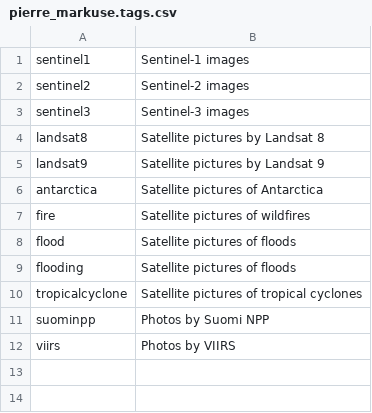
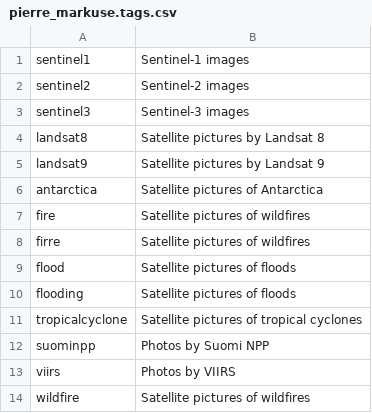
Before and after one commit to toolforge/tool-spacemedia, a CSV file: src/main/resources/mapping/flickr/pierre_markuse.tags.csv, drawn as a sheet.

Commit message:
Flickr improvements

```diff
--- a/src/main/resources/mapping/flickr/pierre_markuse.tags.csv
+++ b/src/main/resources/mapping/flickr/pierre_markuse.tags.csv
@@ -7,2 +7,3 @@
 "fire","Satellite pictures of wildfires"
+"firre","Satellite pictures of wildfires"
 "flood","Satellite pictures of floods"
@@ -12 +13,2 @@
 "viirs","Photos by VIIRS"
+"wildfire","Satellite pictures of wildfires"
```
Also changed, not shown: 10 other files.
